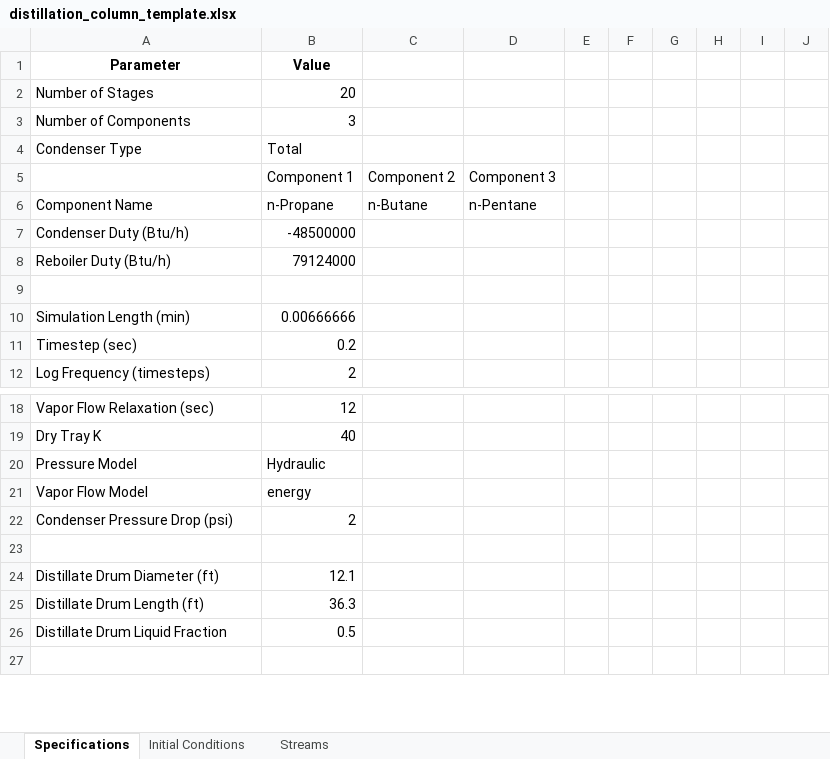
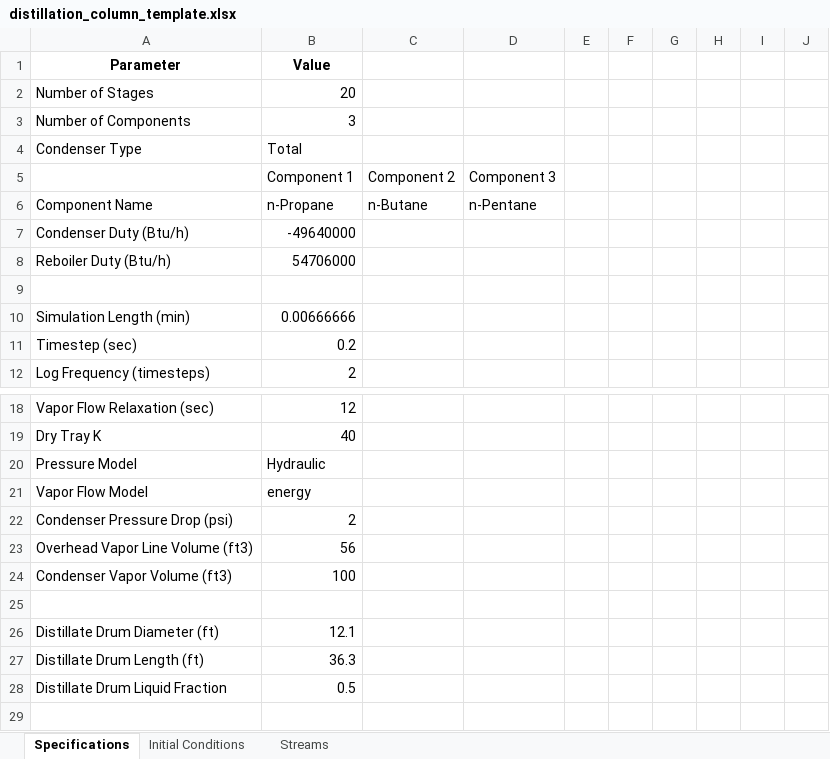
Before and after one commit to zvolensky/Dynamic-Distillation, an Excel workbook: distillation_column_template.xlsx, sheet Specifications, drawn as a sheet; only a part is shown, gaps mark what is left out; values as stored, in another font and other column widths than the file's, no borders; the diff names each change by its address in the sheet, - before the commit and + after, or states it on an @@ line.

```diff
--- a/distillation_column_template.xlsx (sheet Specifications)
+++ b/distillation_column_template.xlsx (sheet Specifications)
-B7: -48500000
+B7: -49640000
-B8: 79124000
+B8: 54706000
+row 23: Overhead Vapor Line Volume (ft3) | 56
+row 24: Condenser Vapor Volume (ft3) | 100
```
Also changed, not shown: sheet Initial Conditions, sheet Streams, 36 other files.
